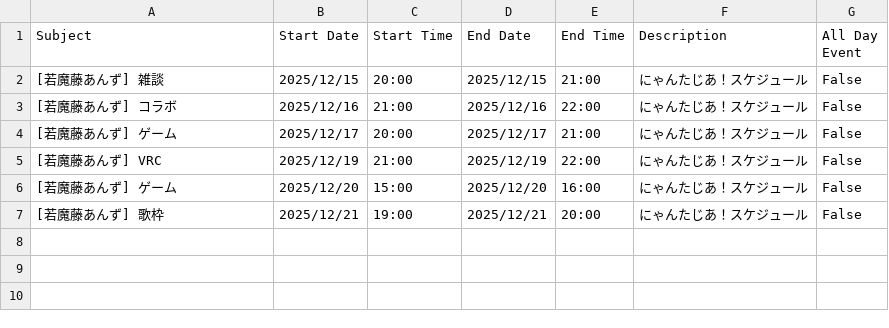
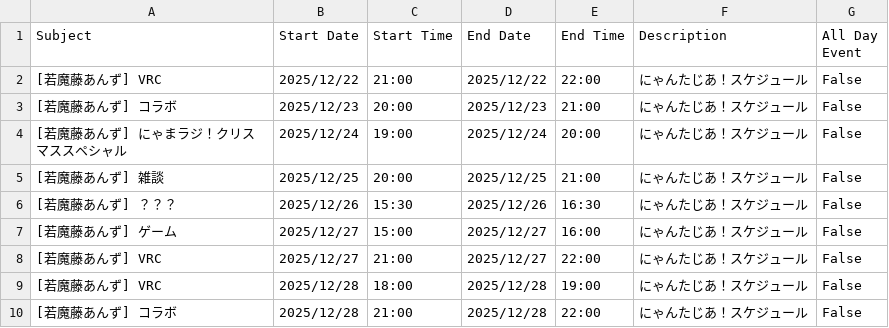
Before and after one commit to tsubomi0443/nyantasia-schedule, a CSV file: ANZU.csv, drawn as a sheet.

```diff
--- a/ANZU.csv
+++ b/ANZU.csv
@@ -1,7 +1,10 @@
 Subject,Start Date,Start Time,End Date,End Time,Description,All Day Event
-[若魔藤あんず] 雑談,2025/12/15,20:00,2025/12/15,21:00,にゃんたじあ！スケジュール,False
-[若魔藤あんず] コラボ,2025/12/16,21:00,2025/12/16,22:00,にゃんたじあ！スケジュール,False
-[若魔藤あんず] ゲーム,2025/12/17,20:00,2025/12/17,21:00,にゃんたじあ！スケジュール,False
-[若魔藤あんず] VRC,2025/12/19,21:00,2025/12/19,22:00,にゃんたじあ！スケジュール,False
-[若魔藤あんず] ゲーム,2025/12/20,15:00,2025/12/20,16:00,にゃんたじあ！スケジュール,False
-[若魔藤あんず] 歌枠,2025/12/21,19:00,2025/12/21,20:00,にゃんたじあ！スケジュール,False
+[若魔藤あんず] VRC,2025/12/22,21:00,2025/12/22,22:00,にゃんたじあ！スケジュール,False
+[若魔藤あんず] コラボ,2025/12/23,20:00,2025/12/23,21:00,にゃんたじあ！スケジュール,False
+[若魔藤あんず] にゃまラジ！クリスマススペシャル,2025/12/24,19:00,2025/12/24,20:00,にゃんたじあ！スケジュール,False
+[若魔藤あんず] 雑談,2025/12/25,20:00,2025/12/25,21:00,にゃんたじあ！スケジュール,False
+[若魔藤あんず] ？？？,2025/12/26,15:30,2025/12/26,16:30,にゃんたじあ！スケジュール,False
+[若魔藤あんず] ゲーム,2025/12/27,15:00,2025/12/27,16:00,にゃんたじあ！スケジュール,False
+[若魔藤あんず] VRC,2025/12/27,21:00,2025/12/27,22:00,にゃんたじあ！スケジュール,False
+[若魔藤あんず] VRC,2025/12/28,18:00,2025/12/28,19:00,にゃんたじあ！スケジュール,False
+[若魔藤あんず] コラボ,2025/12/28,21:00,2025/12/28,22:00,にゃんたじあ！スケジュール,False
```
Also changed, not shown: ALL_MENMBER.csv, ELU.csv, 7 other files.
